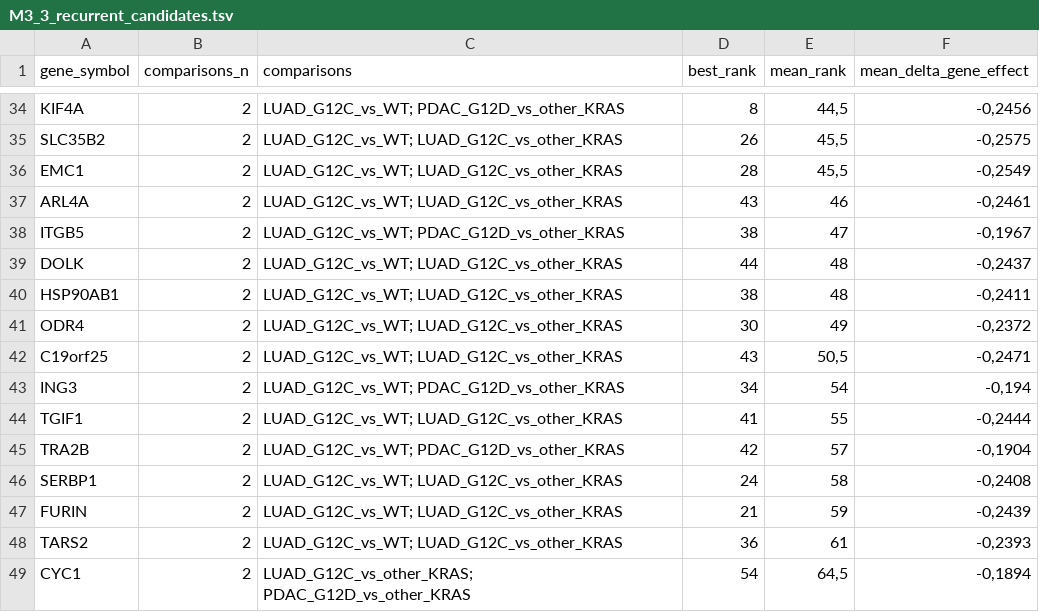
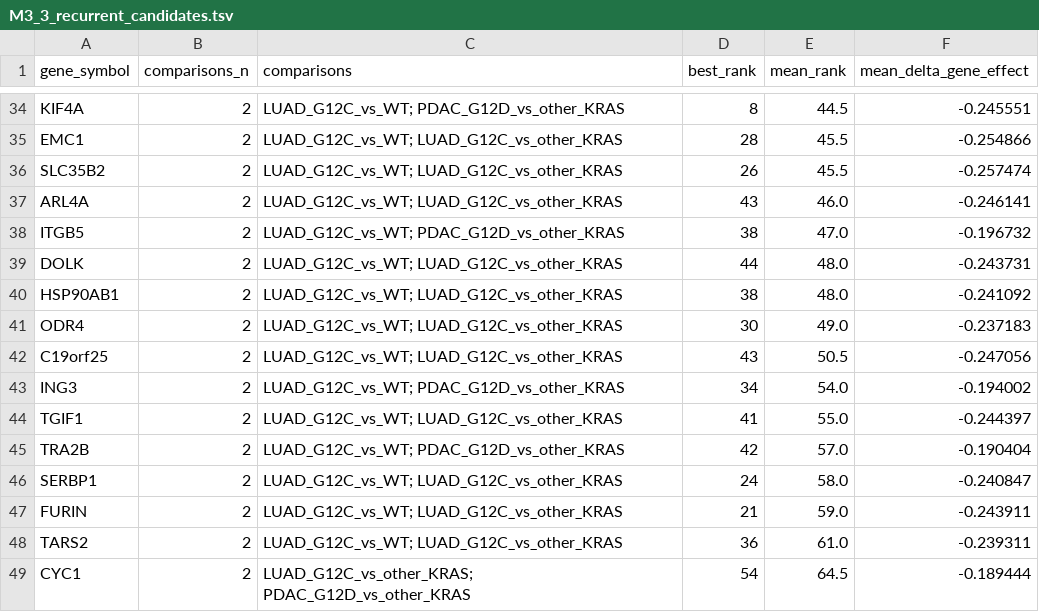
Before and after one commit to BogdanMaslyuk/master-cancer-landscape, a TSV file: outputs/reports/M3_3_recurrent_candidates.tsv, drawn as a sheet; only a part is shown, gaps mark what is left out; the diff covers the shown part only.

```diff
--- a/outputs/reports/M3_3_recurrent_candidates.tsv
+++ b/outputs/reports/M3_3_recurrent_candidates.tsv
@@ -34,16 +34,16 @@
-"KIF4A"	"2"	"LUAD_G12C_vs_WT; PDAC_G12D_vs_other_KRAS"	"8"	"44,5"	"-0,2456"
-"SLC35B2"	"2"	"LUAD_G12C_vs_WT; LUAD_G12C_vs_other_KRAS"	"26"	"45,5"	"-0,2575"
-"EMC1"	"2"	"LUAD_G12C_vs_WT; LUAD_G12C_vs_other_KRAS"	"28"	"45,5"	"-0,2549"
-"ARL4A"	"2"	"LUAD_G12C_vs_WT; LUAD_G12C_vs_other_KRAS"	"43"	"46"	"-0,2461"
-"ITGB5"	"2"	"LUAD_G12C_vs_WT; PDAC_G12D_vs_other_KRAS"	"38"	"47"	"-0,1967"
-"DOLK"	"2"	"LUAD_G12C_vs_WT; LUAD_G12C_vs_other_KRAS"	"44"	"48"	"-0,2437"
-"HSP90AB1"	"2"	"LUAD_G12C_vs_WT; LUAD_G12C_vs_other_KRAS"	"38"	"48"	"-0,2411"
-"ODR4"	"2"	"LUAD_G12C_vs_WT; LUAD_G12C_vs_other_KRAS"	"30"	"49"	"-0,2372"
-"C19orf25"	"2"	"LUAD_G12C_vs_WT; LUAD_G12C_vs_other_KRAS"	"43"	"50,5"	"-0,2471"
-"ING3"	"2"	"LUAD_G12C_vs_WT; PDAC_G12D_vs_other_KRAS"	"34"	"54"	"-0,194"
-"TGIF1"	"2"	"LUAD_G12C_vs_WT; LUAD_G12C_vs_other_KRAS"	"41"	"55"	"-0,2444"
-"TRA2B"	"2"	"LUAD_G12C_vs_WT; PDAC_G12D_vs_other_KRAS"	"42"	"57"	"-0,1904"
-"SERBP1"	"2"	"LUAD_G12C_vs_WT; LUAD_G12C_vs_other_KRAS"	"24"	"58"	"-0,2408"
-"FURIN"	"2"	"LUAD_G12C_vs_WT; LUAD_G12C_vs_other_KRAS"	"21"	"59"	"-0,2439"
-"TARS2"	"2"	"LUAD_G12C_vs_WT; LUAD_G12C_vs_other_KRAS"	"36"	"61"	"-0,2393"
-"CYC1"	"2"	"LUAD_G12C_vs_other_KRAS; PDAC_G12D_vs_other_KRAS"	"54"	"64,5"	"-0,1894"
+KIF4A	2	LUAD_G12C_vs_WT; PDAC_G12D_vs_other_KRAS	8	44.5	-0.245551
+EMC1	2	LUAD_G12C_vs_WT; LUAD_G12C_vs_other_KRAS	28	45.5	-0.254866
+SLC35B2	2	LUAD_G12C_vs_WT; LUAD_G12C_vs_other_KRAS	26	45.5	-0.257474
+ARL4A	2	LUAD_G12C_vs_WT; LUAD_G12C_vs_other_KRAS	43	46.0	-0.246141
+ITGB5	2	LUAD_G12C_vs_WT; PDAC_G12D_vs_other_KRAS	38	47.0	-0.196732
+DOLK	2	LUAD_G12C_vs_WT; LUAD_G12C_vs_other_KRAS	44	48.0	-0.243731
+HSP90AB1	2	LUAD_G12C_vs_WT; LUAD_G12C_vs_other_KRAS	38	48.0	-0.241092
+ODR4	2	LUAD_G12C_vs_WT; LUAD_G12C_vs_other_KRAS	30	49.0	-0.237183
+C19orf25	2	LUAD_G12C_vs_WT; LUAD_G12C_vs_other_KRAS	43	50.5	-0.247056
+ING3	2	LUAD_G12C_vs_WT; PDAC_G12D_vs_other_KRAS	34	54.0	-0.194002
+TGIF1	2	LUAD_G12C_vs_WT; LUAD_G12C_vs_other_KRAS	41	55.0	-0.244397
+TRA2B	2	LUAD_G12C_vs_WT; PDAC_G12D_vs_other_KRAS	42	57.0	-0.190404
+SERBP1	2	LUAD_G12C_vs_WT; LUAD_G12C_vs_other_KRAS	24	58.0	-0.240847
+FURIN	2	LUAD_G12C_vs_WT; LUAD_G12C_vs_other_KRAS	21	59.0	-0.243911
+TARS2	2	LUAD_G12C_vs_WT; LUAD_G12C_vs_other_KRAS	36	61.0	-0.239311
+CYC1	2	LUAD_G12C_vs_other_KRAS; PDAC_G12D_vs_other_KRAS	54	64.5	-0.189444
```
Also changed, not shown: 2 added rows, 2 removed rows and 72 edited cells elsewhere in this file, outputs/reports/M3_3_core_candidates.tsv, 27 other files.
